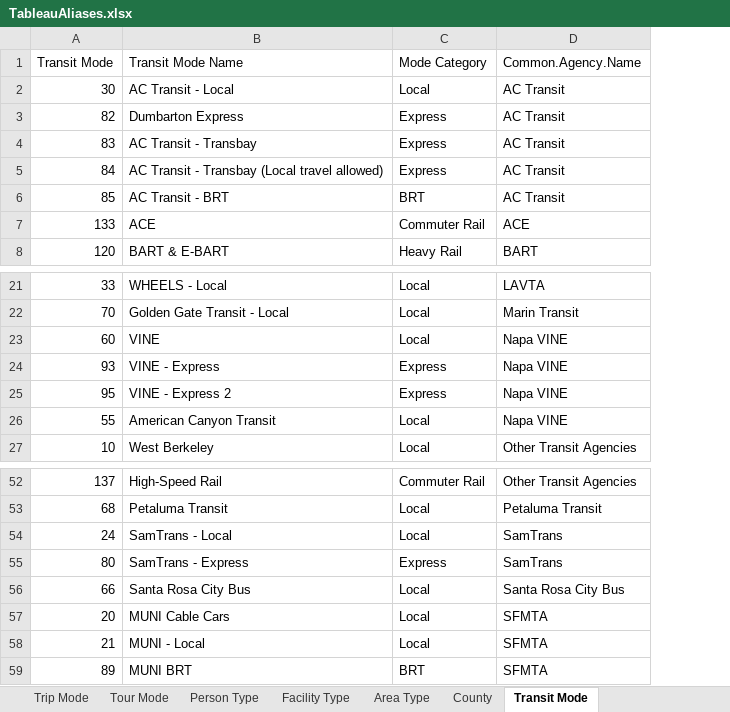
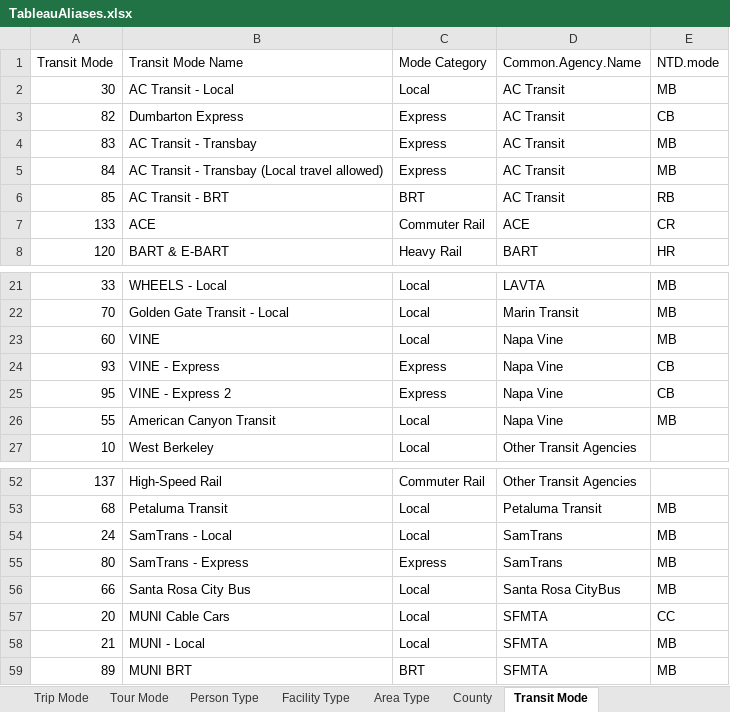
Before and after one commit to BayAreaMetro/travel-model-one, an Excel workbook: utilities/TableauAliases.xlsx, sheet Transit Mode, drawn as a sheet; only a part is shown, gaps mark what is left out; values as stored, in another font and other column widths than the file's, no borders; charts and pictures not drawn; the diff names each change by its address in the sheet, - before the commit and + after, or states it on an @@ line.

```diff
--- a/utilities/TableauAliases.xlsx (sheet Transit Mode)
+++ b/utilities/TableauAliases.xlsx (sheet Transit Mode)
+column E (NTD.mode), rows 2-8: MB | CB | MB | MB | RB | CR | HR; rows 21-26: MB | MB | MB | CB | CB | MB; rows 53-59: MB | MB | MB | MB | CC | MB | MB
-D23:D26 (Common.Agency.Name): Napa VINE
+D23:D26 (Common.Agency.Name): Napa Vine
-D56 (Common.Agency.Name): Santa Rosa City Bus
+D56 (Common.Agency.Name): Santa Rosa CityBus
```
Also changed, not shown: charts or pictures, 2 other files.
